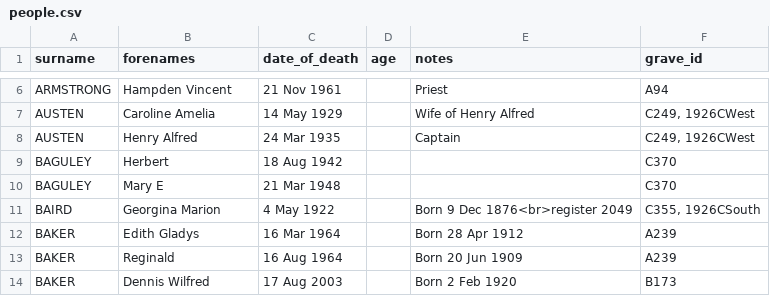
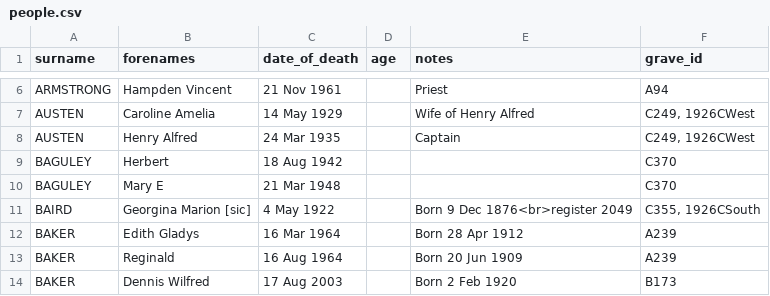
Before and after one commit to theoosborn/west-malvern-churchyard, a CSV file: _data/people.csv, drawn as a sheet; only a part is shown, gaps mark what is left out.

Commit message:
Update people.csv
Added [sic] after Marion for Georgina Marion Baird - this is as it is on stone; official documents give Marian.

```diff
--- a/_data/people.csv
+++ b/_data/people.csv
@@ -10,3 +10,3 @@ BAGULEY,Herbert,18 Aug 1942,,,C370
 BAGULEY,Mary E,21 Mar 1948,,,C370
-BAIRD,Georgina Marion,4 May 1922,,Born 9 Dec 1876<br>register 2049,"C355, 1926CSouth"
+BAIRD,Georgina Marion [sic],4 May 1922,,Born 9 Dec 1876<br>register 2049,"C355, 1926CSouth"
 BAKER,Edith Gladys,16 Mar 1964,,Born 28 Apr 1912,A239
```
